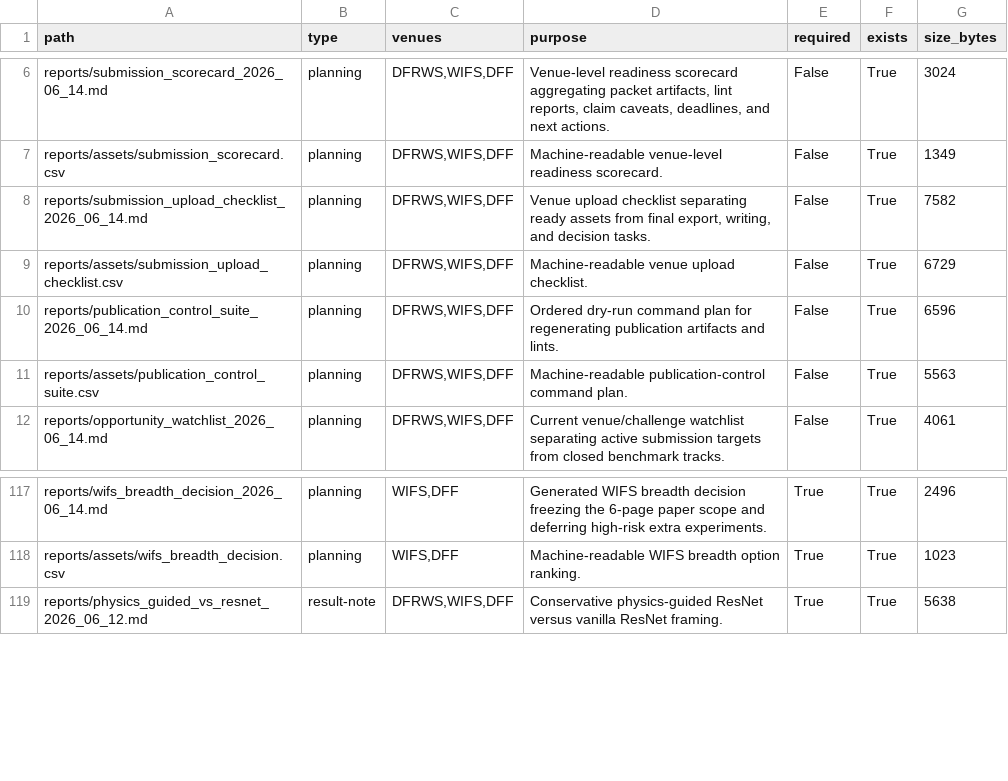
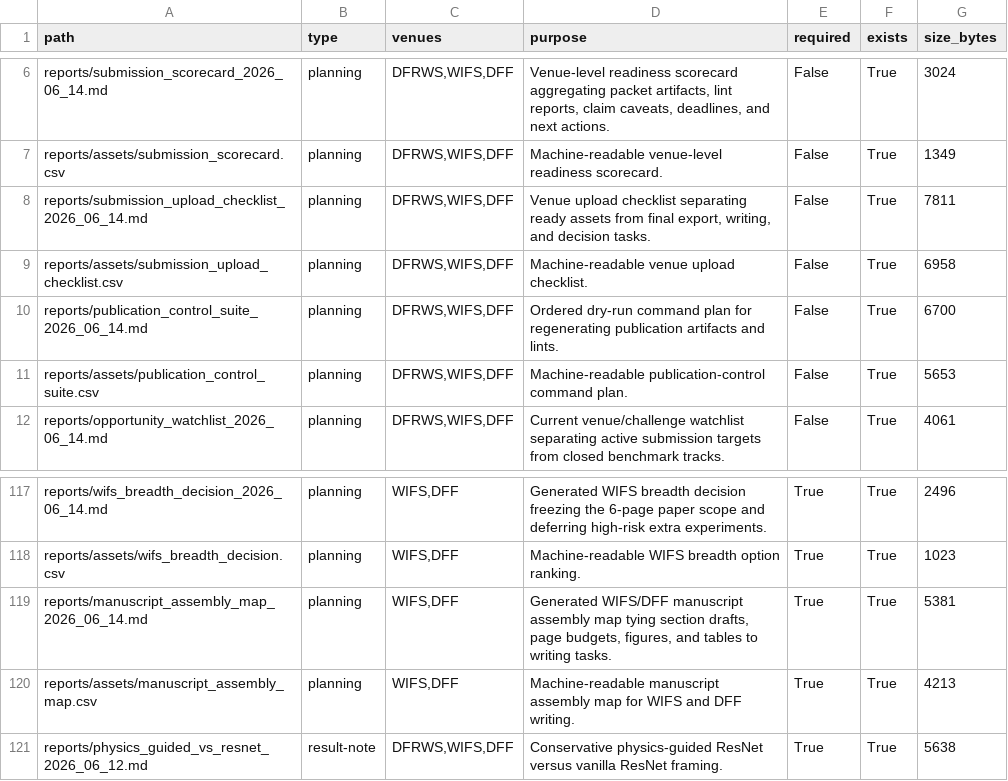
Before and after one commit to DrStrangel0ve/ai-image-forensics-comparison, a CSV file: reports/assets/submission_packet_manifest.csv, drawn as a sheet; only a part is shown, gaps mark what is left out.

Commit message:
Add manuscript assembly map

```diff
--- a/reports/assets/submission_packet_manifest.csv
+++ b/reports/assets/submission_packet_manifest.csv
@@ -7,6 +7,6 @@ reports/submission_scorecard_2026_06_14.md,planning,"DFRWS,WIFS,DFF","Venue-leve
 reports/assets/submission_scorecard.csv,planning,"DFRWS,WIFS,DFF",Machine-readable venue-level readiness scorecard.,False,True,1349
-reports/submission_upload_checklist_2026_06_14.md,planning,"DFRWS,WIFS,DFF","Venue upload checklist separating ready assets from final export, writing, and decision tasks.",False,True,7582
-reports/assets/submission_upload_checklist.csv,planning,"DFRWS,WIFS,DFF",Machine-readable venue upload checklist.,False,True,6729
-reports/publication_control_suite_2026_06_14.md,planning,"DFRWS,WIFS,DFF",Ordered dry-run command plan for regenerating publication artifacts and lints.,False,True,6596
-reports/assets/publication_control_suite.csv,planning,"DFRWS,WIFS,DFF",Machine-readable publication-control command plan.,False,True,5563
+reports/submission_upload_checklist_2026_06_14.md,planning,"DFRWS,WIFS,DFF","Venue upload checklist separating ready assets from final export, writing, and decision tasks.",False,True,7811
+reports/assets/submission_upload_checklist.csv,planning,"DFRWS,WIFS,DFF",Machine-readable venue upload checklist.,False,True,6958
+reports/publication_control_suite_2026_06_14.md,planning,"DFRWS,WIFS,DFF",Ordered dry-run command plan for regenerating publication artifacts and lints.,False,True,6700
+reports/assets/publication_control_suite.csv,planning,"DFRWS,WIFS,DFF",Machine-readable publication-control command plan.,False,True,5653
 reports/opportunity_watchlist_2026_06_14.md,planning,"DFRWS,WIFS,DFF",Current venue/challenge watchlist separating active submission targets from closed benchmark tracks.,False,True,4061
@@ -118,2 +118,4 @@ reports/wifs_breadth_decision_2026_06_14.md,planning,"WIFS,DFF",Generated WIFS b
 reports/assets/wifs_breadth_decision.csv,planning,"WIFS,DFF",Machine-readable WIFS breadth option ranking.,True,True,1023
+reports/manuscript_assembly_map_2026_06_14.md,planning,"WIFS,DFF","Generated WIFS/DFF manuscript assembly map tying section drafts, page budgets, figures, and tables to writing tasks.",True,True,5381
+reports/assets/manuscript_assembly_map.csv,planning,"WIFS,DFF",Machine-readable manuscript assembly map for WIFS and DFF writing.,True,True,4213
 reports/physics_guided_vs_resnet_2026_06_12.md,result-note,"DFRWS,WIFS,DFF",Conservative physics-guided ResNet versus vanilla ResNet framing.,True,True,5638
```
Also changed, not shown: reports/assets/publication_control_suite.csv, reports/assets/submission_scorecard.csv, 14 other files.
